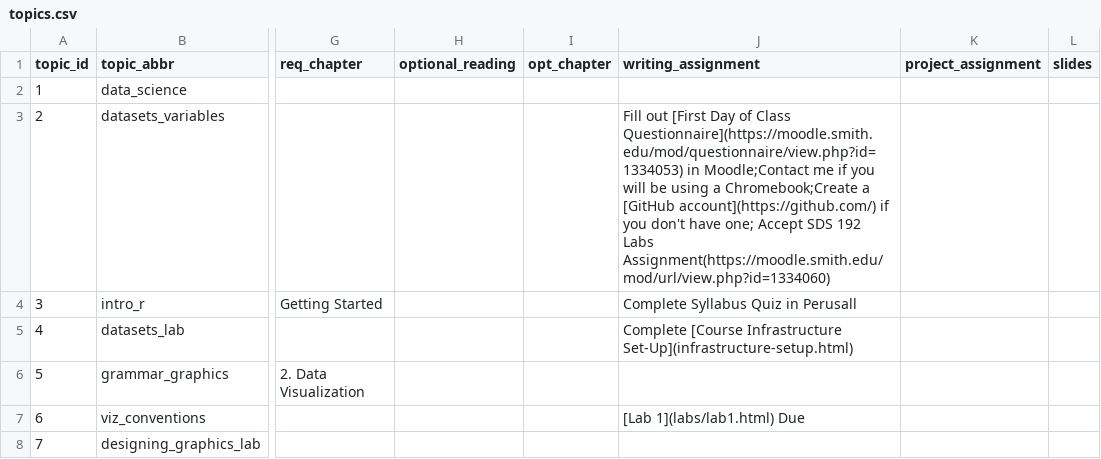
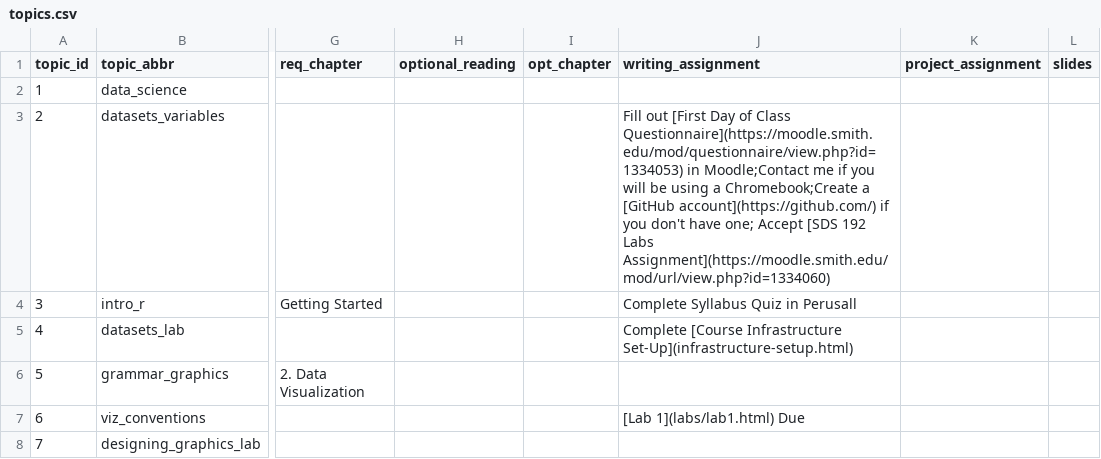
Before and after one commit to SDS-192-Intro/public-website-fall-25, a CSV file: data/topics.csv, drawn as a sheet; only a part is shown, gaps mark what is left out; the diff names each change by its address in the sheet, - before the commit and + after, or states it on an @@ line.

Commit message:
fixed lab assignment link

```diff
--- a/data/topics.csv
+++ b/data/topics.csv
-J3 (writing_assignment): …one; Accept SDS 192 Labs Assignment(https://moodle.smith.edu/mod/url/view.php?id=1334060)
+J3 (writing_assignment): …one; Accept [SDS 192 Labs Assignment](https://moodle.smith.edu/mod/url/view.php?id=1334060)
```
Also changed, not shown: 2 other files.
